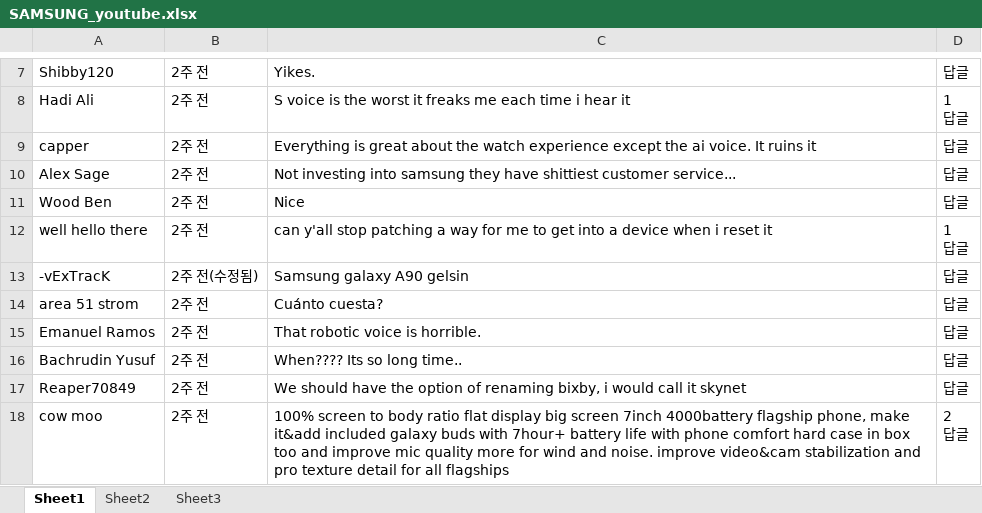
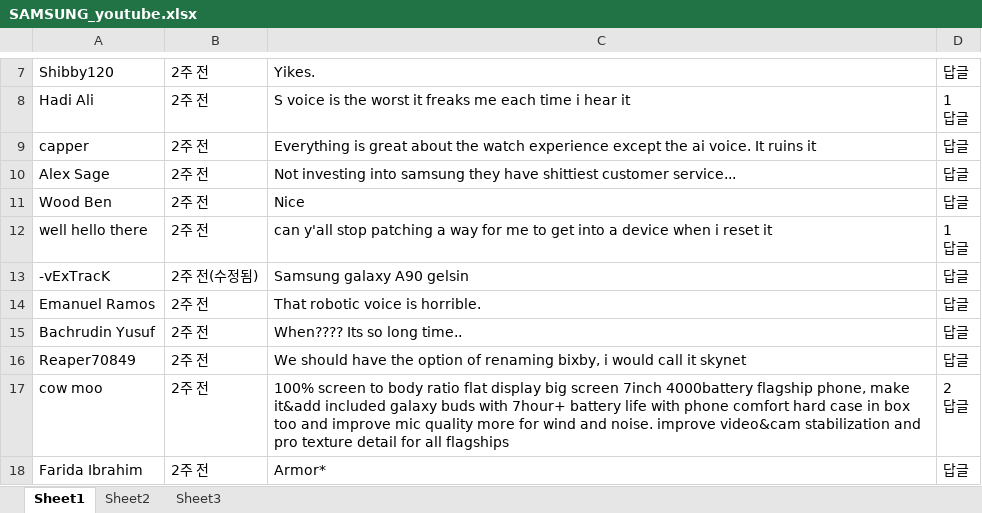
Before and after one commit to KimSeongWoo/CV-datasets, an Excel workbook: SAMSUNG_youtube.xlsx, sheet Sheet1, drawn as a sheet; only a part is shown, gaps mark what is left out; the shorter side is filled out with more unchanged rows; values as stored, in another font and other column widths than the file's, no borders; the diff covers the shown part only; the diff names each change by its address in the sheet, - before the commit and + after, or states it on an @@ line.

```diff
--- a/SAMSUNG_youtube.xlsx (sheet Sheet1)
+++ b/SAMSUNG_youtube.xlsx (sheet Sheet1)
-row 14: area 51 strom | 2주 전 | Cuánto cuesta? | 답글
```
Also changed, not shown: 63 removed rows elsewhere in this sheet, sheet Sheet2.
